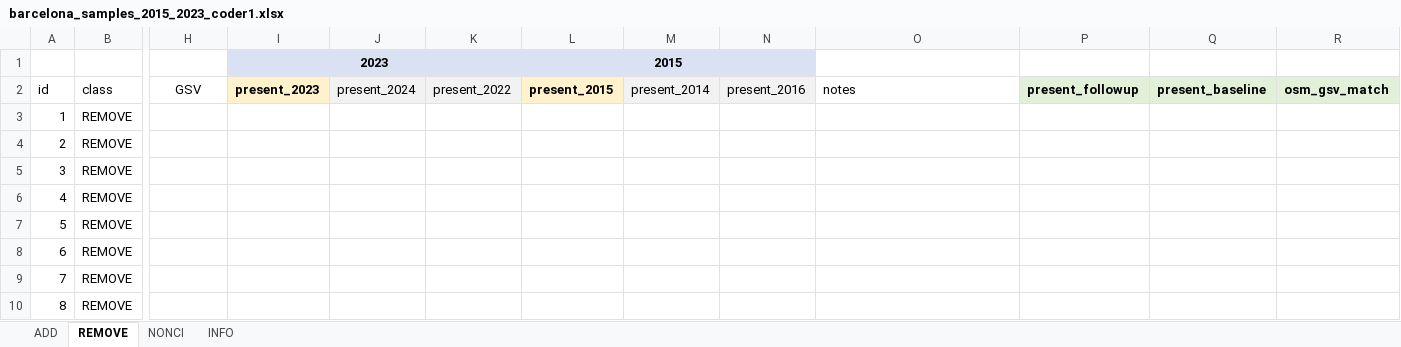
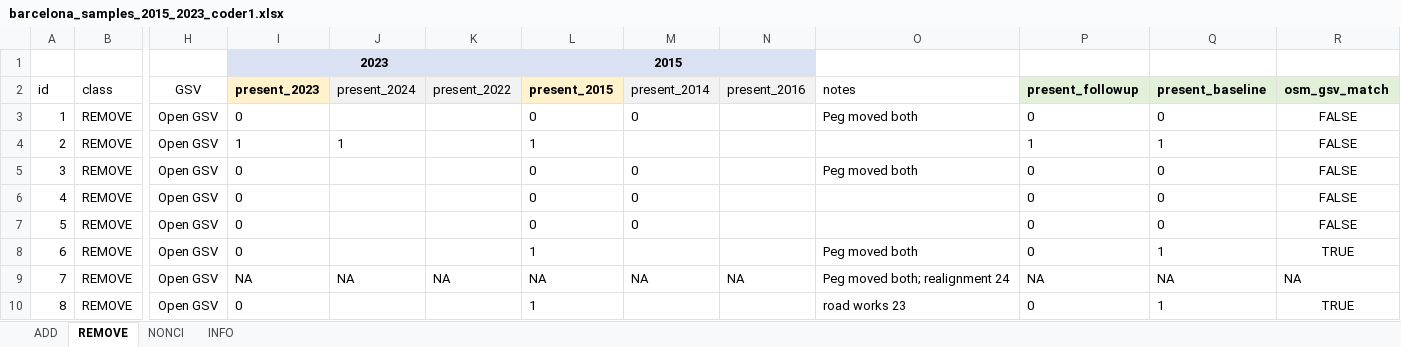
Before and after one commit to GEMOTT/osm-cycling-change-framework, an Excel workbook: outputs/barcelona_samples_2015_2023_coder1.xlsx, sheet REMOVE, drawn as a sheet; only a part is shown, gaps mark what is left out; values as stored, in another font and other column widths than the file's, no borders; the diff names each change by its address in the sheet, - before the commit and + after, or states it on an @@ line.

```diff
--- a/outputs/barcelona_samples_2015_2023_coder1.xlsx (sheet REMOVE)
+++ b/outputs/barcelona_samples_2015_2023_coder1.xlsx (sheet REMOVE)
-H3:H10 (GSV): (empty)
+H3:H10 (GSV): Open GSV
-I3 (present_2023): (empty)
+I3 (present_2023): 0
-L3 (present_2015): (empty)
+L3 (present_2015): 0
-M3 (present_2014): (empty)
+M3 (present_2014): 0
-O3 (notes): (empty)
+O3 (notes): Peg moved both
-P3 (present_followup): (empty)
+P3 (present_followup): 0
-Q3 (present_baseline): (empty)
+Q3 (present_baseline): 0
-R3:R7 (osm_gsv_match): (empty)
+R3:R7 (osm_gsv_match): FALSE
-I4 (present_2023): (empty)
+I4 (present_2023): 1
-J4 (present_2024): (empty)
+J4 (present_2024): 1
-L4 (present_2015): (empty)
+L4 (present_2015): 1
-P4 (present_followup): (empty)
+P4 (present_followup): 1
-Q4 (present_baseline): (empty)
+Q4 (present_baseline): 1
-I5:I8 (present_2023): (empty)
+I5:I8 (present_2023): 0
-L5:L7 (present_2015): (empty)
+L5:L7 (present_2015): 0
-M5:M7 (present_2014): (empty)
+M5:M7 (present_2014): 0
-O5 (notes): (empty)
+O5 (notes): Peg moved both
-P5:P8 (present_followup): (empty)
+P5:P8 (present_followup): 0
-Q5:Q7 (present_baseline): (empty)
+Q5:Q7 (present_baseline): 0
-L8 (present_2015): (empty)
+L8 (present_2015): 1
-O8 (notes): (empty)
+O8 (notes): Peg moved both
-Q8 (present_baseline): (empty)
+Q8 (present_baseline): 1
-R8 (osm_gsv_match): (empty)
+R8 (osm_gsv_match): TRUE
-I9 (present_2023): (empty)
+I9 (present_2023): NA
-J9 (present_2024): (empty)
+J9 (present_2024): NA
-K9 (present_2022): (empty)
+K9 (present_2022): NA
-L9 (present_2015): (empty)
+L9 (present_2015): NA
-M9 (present_2014): (empty)
+M9 (present_2014): NA
-N9 (present_2016): (empty)
+N9 (present_2016): NA
-O9 (notes): (empty)
+O9 (notes): Peg moved both; realignment 24
-P9 (present_followup): (empty)
+P9 (present_followup): NA
-Q9 (present_baseline): (empty)
+Q9 (present_baseline): NA
-R9 (osm_gsv_match): (empty)
+R9 (osm_gsv_match): NA
-I10 (present_2023): (empty)
+I10 (present_2023): 0
-L10 (present_2015): (empty)
+L10 (present_2015): 1
-O10 (notes): (empty)
+O10 (notes): road works 23
-P10 (present_followup): (empty)
+P10 (present_followup): 0
-Q10 (present_baseline): (empty)
+Q10 (present_baseline): 1
-R10 (osm_gsv_match): (empty)
+R10 (osm_gsv_match): TRUE
```
Also changed, not shown: sheet ADD, sheet NONCI, outputs/barcelona_samples_2015_2023_coder2.xlsx, outputs/barcelona_samples_2015_2023_joined_results.xlsx, 13 other files.
